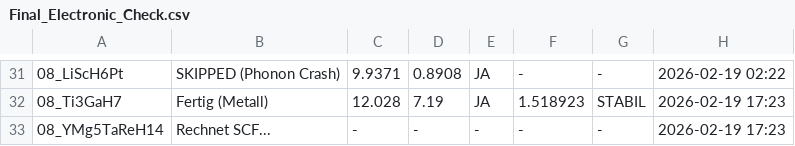
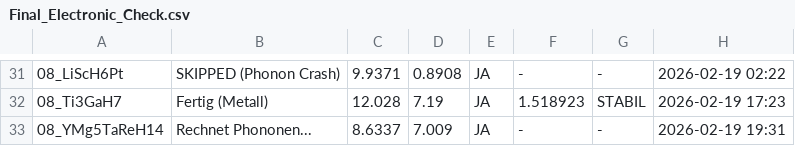
Before and after one commit to MarcoAndersohn/ZOS_Cloud_Compute, a CSV file: Final_Electronic_Check.csv, drawn as a sheet; only a part is shown, gaps mark what is left out; the diff names each change by its address in the sheet, - before the commit and + after, or states it on an @@ line.

Commit message:
Log Update (Phonon Running)

```diff
--- a/Final_Electronic_Check.csv
+++ b/Final_Electronic_Check.csv
-B33: Rechnet SCF...
+B33: Rechnet Phononen...
-C33: -
+C33: 8.6337
-D33: -
+D33: 7.009
-E33: -
+E33: JA
-H33: 2026-02-19 17:23
+H33: 2026-02-19 19:31
```
Also changed, not shown: 9 other files.
